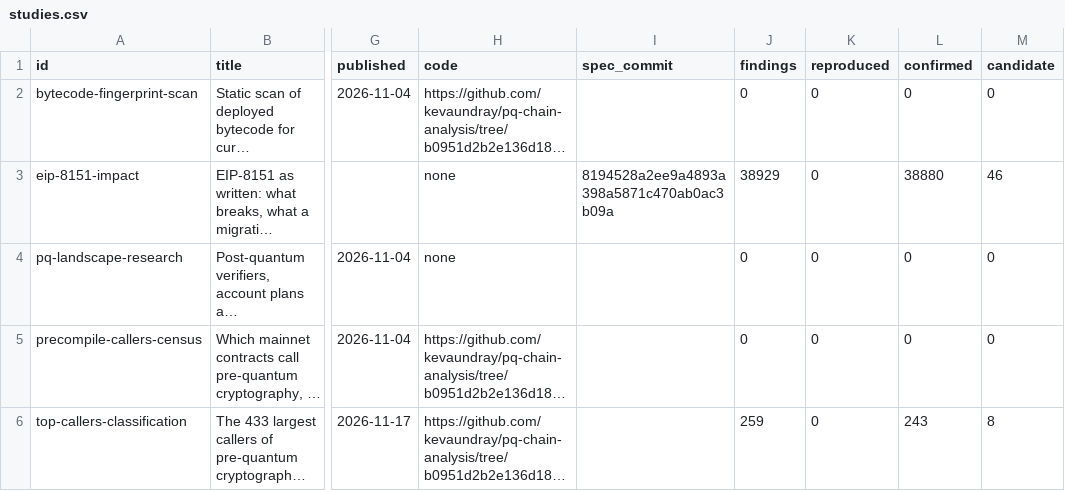
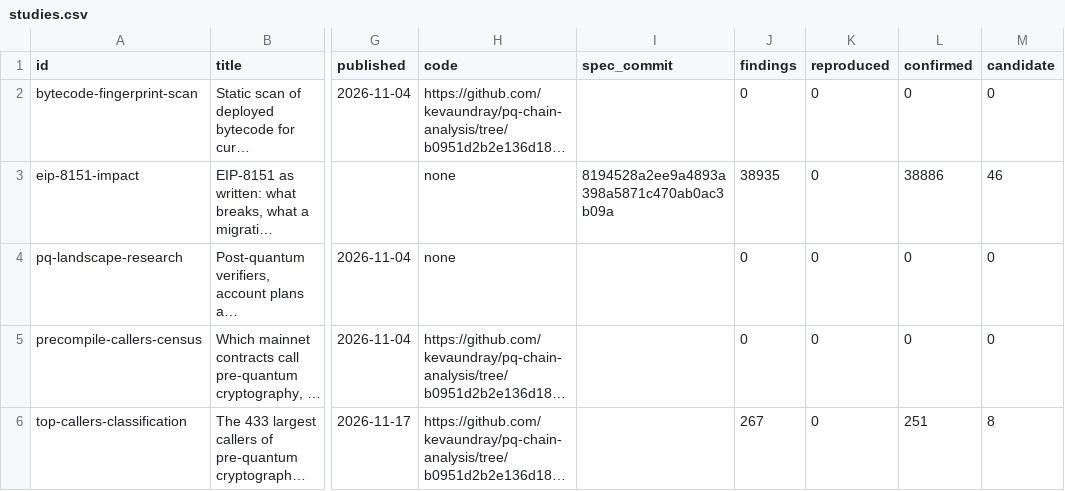
Before and after one commit to CPerezz/pq-chain-analysis, a CSV file: generated/studies.csv, drawn as a sheet; only a part is shown, gaps mark what is left out; long unchanged cells end in …; the diff names each change by its address in the sheet, - before the commit and + after, or states it on an @@ line.

```diff
--- a/generated/studies.csv
+++ b/generated/studies.csv
-J3 (findings): 38929
+J3 (findings): 38935
-L3 (confirmed): 38880
+L3 (confirmed): 38886
-J6 (findings): 259
+J6 (findings): 267
-L6 (confirmed): 243
+L6 (confirmed): 251
```
Also changed, not shown: generated/projects.csv, 28 other files.
